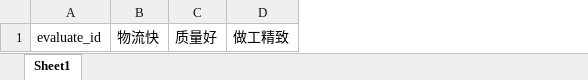
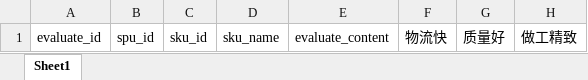
Before and after one commit to pupusc/mall-shop, an Excel workbook: platform/service-boss/src/main/resources/download/goods_evaluate_analyse.xlsx, sheet Sheet1, drawn as a sheet; only a part is shown; values as stored, in another font and other column widths than the file's, no borders; the diff names each change by its address in the sheet, - before the commit and + after, or states it on an @@ line.

Commit message:
Change the logic of goods Evaluate Analyse and Optimize the code of default search terms

```diff
--- a/platform/service-boss/src/main/resources/download/goods_evaluate_analyse.xlsx (sheet Sheet1)
+++ b/platform/service-boss/src/main/resources/download/goods_evaluate_analyse.xlsx (sheet Sheet1)
+column B, row 1: spu_id
+column C, row 1: sku_id
+column D, row 1: sku_name
+column E, row 1: evaluate_content
```
Also changed, not shown: 12 other files.
